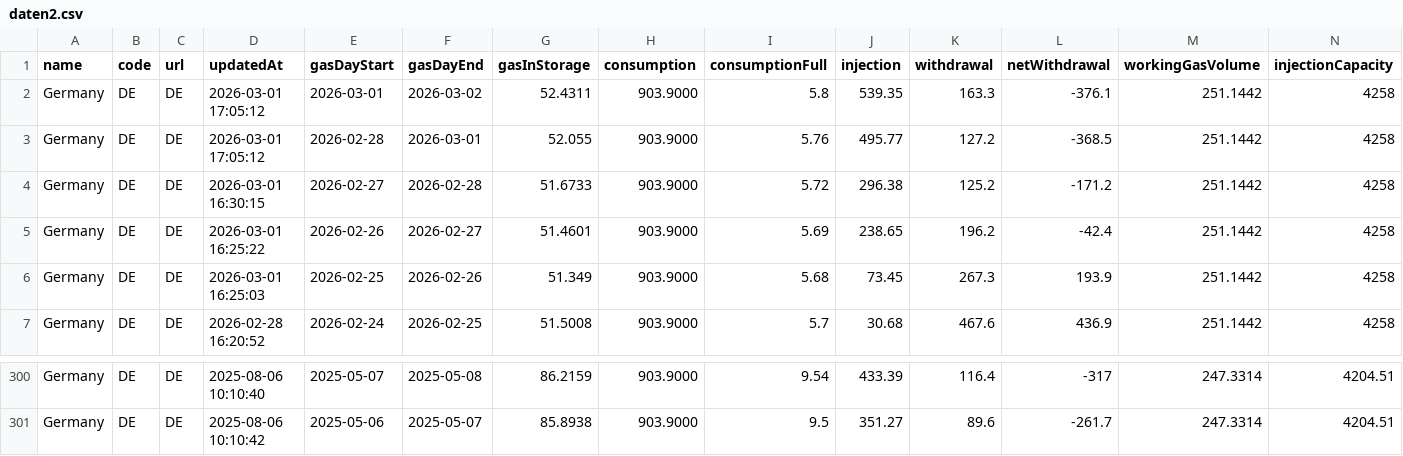
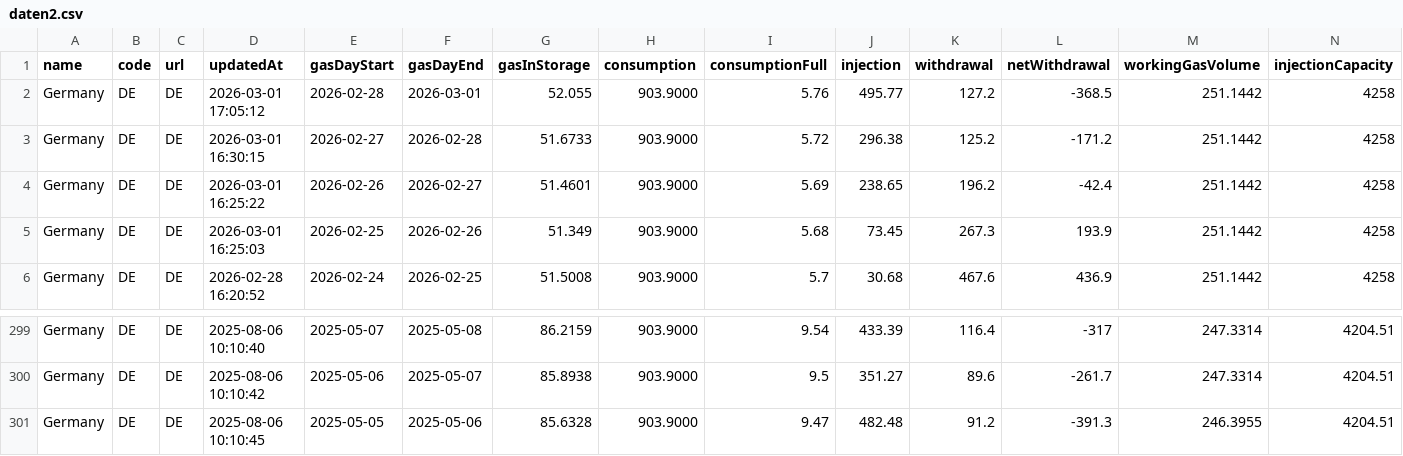
Before and after one commit to milahu/gasspeicher-deutschland, a CSV file: daten2.csv, drawn as a sheet; only a part is shown, gaps mark what is left out; removed rows and columns are numbered as before the commit, all else as after; rows hold the shown columns only; the diff names each change by its address in the sheet, - before the commit and + after, or states it on an @@ line.

Commit message:
update 2026-02-27

```diff
--- a/daten2.csv
+++ b/daten2.csv
-row 2: Germany | DE | DE | 2026-03-01 17:05:12 | 2026-03-01 | 2026-03-02 | 52.4311 | 903.9000 | 5.8 | 539.35 | 163.3 | -376.1 | 251.1442 | 4258
+row 301: Germany | DE | DE | 2025-08-06 10:10:45 | 2025-05-05 | 2025-05-06 | 85.6328 | 903.9000 | 9.47 | 482.48 | 91.2 | -391.3 | 246.3955 | 4204.51
```
